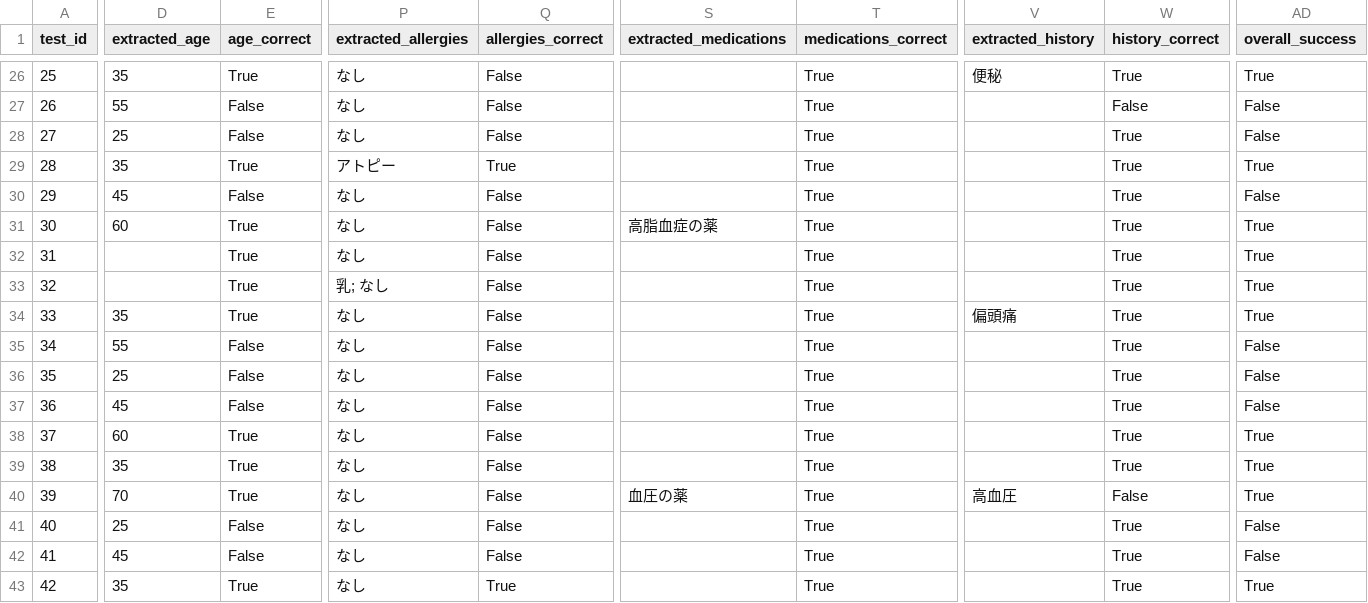
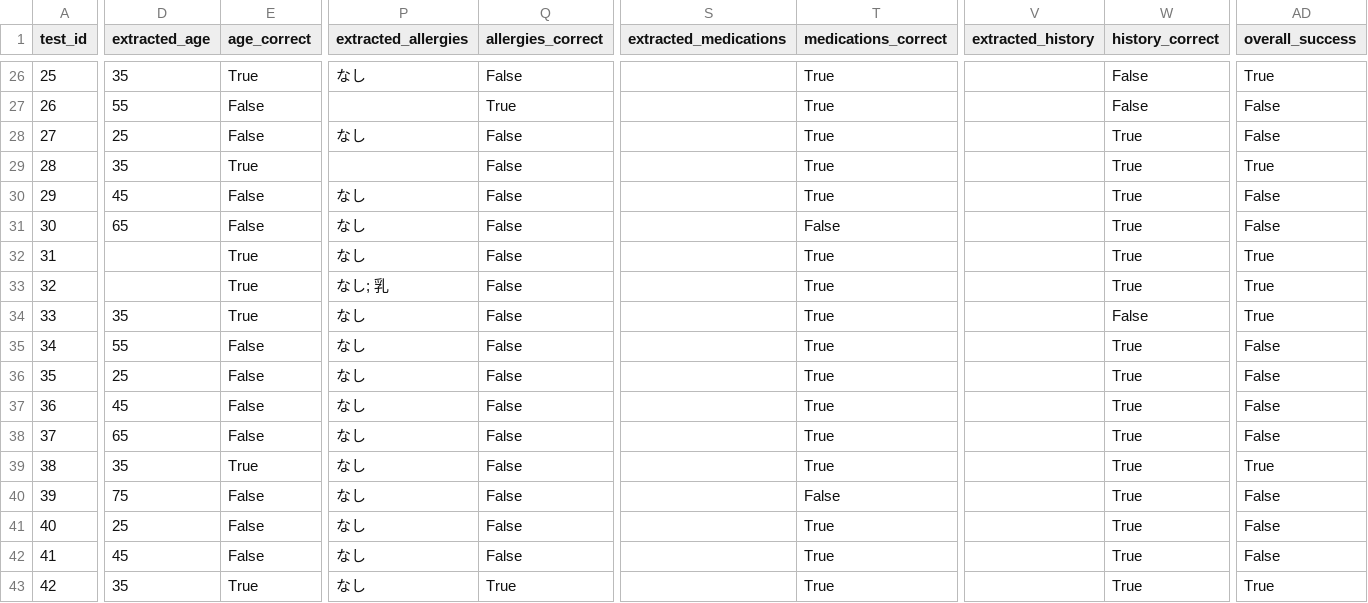
Before and after one commit to 32Lwk/medicine-recommend-system, a CSV file: log/detailed_test_results.csv, drawn as a sheet; only a part is shown, gaps mark what is left out; the diff covers the shown part only; the diff names each change by its address in the sheet, - before the commit and + after, or states it on an @@ line.

```diff
--- a/log/detailed_test_results.csv
+++ b/log/detailed_test_results.csv
-V26 (extracted_history): 便秘
+V26 (extracted_history): (empty)
-W26 (history_correct): True
+W26 (history_correct): False
-P27 (extracted_allergies): なし
+P27 (extracted_allergies): (empty)
-Q27 (allergies_correct): False
+Q27 (allergies_correct): True
-P29 (extracted_allergies): アトピー
+P29 (extracted_allergies): (empty)
-Q29 (allergies_correct): True
+Q29 (allergies_correct): False
-D31 (extracted_age): 60
+D31 (extracted_age): 65
-E31 (age_correct): True
+E31 (age_correct): False
-S31 (extracted_medications): 高脂血症の薬
+S31 (extracted_medications): (empty)
-T31 (medications_correct): True
+T31 (medications_correct): False
-AD31 (overall_success): True
+AD31 (overall_success): False
-P33 (extracted_allergies): 乳; なし
+P33 (extracted_allergies): なし; 乳
-V34 (extracted_history): 偏頭痛
+V34 (extracted_history): (empty)
-W34 (history_correct): True
+W34 (history_correct): False
-D38 (extracted_age): 60
+D38 (extracted_age): 65
-E38 (age_correct): True
+E38 (age_correct): False
-AD38 (overall_success): True
+AD38 (overall_success): False
-D40 (extracted_age): 70
+D40 (extracted_age): 75
-E40 (age_correct): True
+E40 (age_correct): False
-S40 (extracted_medications): 血圧の薬
+S40 (extracted_medications): (empty)
-T40 (medications_correct): True
+T40 (medications_correct): False
-V40 (extracted_history): 高血圧
+V40 (extracted_history): (empty)
-W40 (history_correct): False
+W40 (history_correct): True
-AD40 (overall_success): True
+AD40 (overall_success): False
```
Also changed, not shown: 88 edited cells elsewhere in this file, 3 other files.
